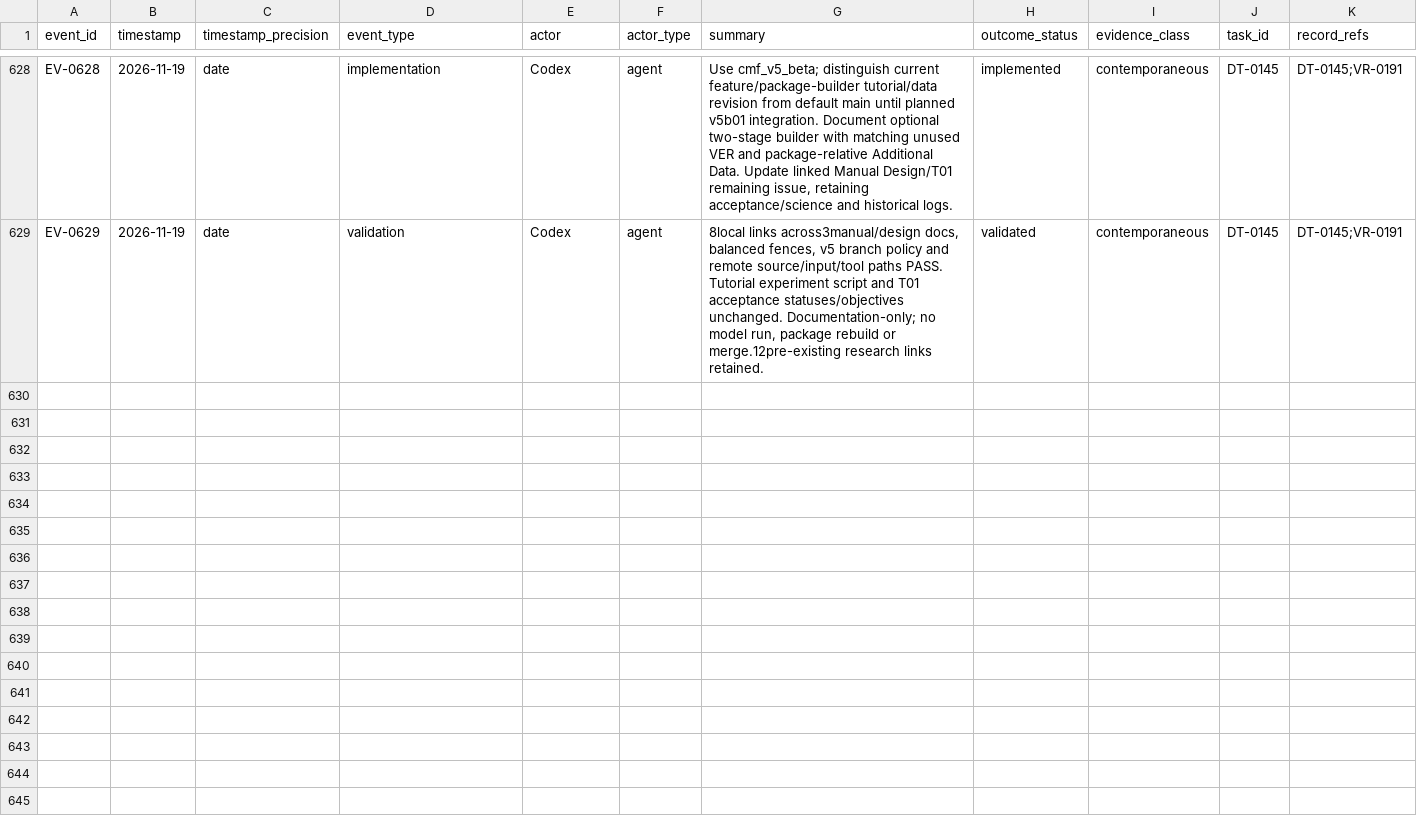
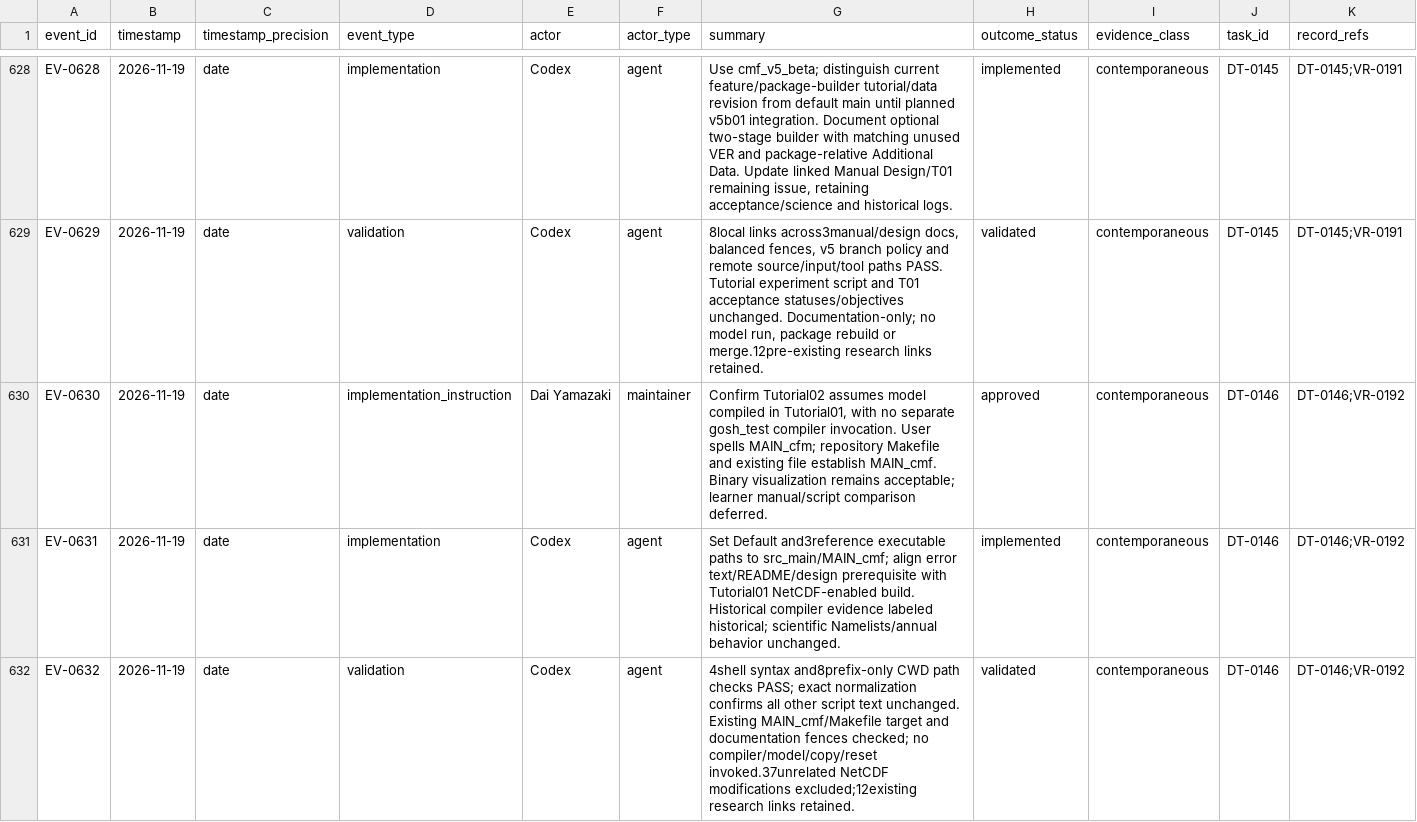
Before and after one commit to global-hydrodynamics/cmf_v5_beta, a CSV file: research/events.csv, drawn as a sheet; only a part is shown, gaps mark what is left out; rows hold the shown columns only; the diff names each change by its address in the sheet, - before the commit and + after, or states it on an @@ line.

Commit message:
Use Tutorial01 shared model executable in Tutorial02

```diff
--- a/research/events.csv
+++ b/research/events.csv
+row 630: EV-0630 | 2026-11-19 | date | implementation_instruction | Dai Yamazaki | maintainer | Confirm Tutorial02 assumes model compiled in Tutorial01, with no separate gosh_test compiler invocation. User spells MAIN_cfm; repository Makefile and existing file establish MAIN_cmf. Binary visualization remains acceptable; learner manual/script comparison deferred. | approved | contemporaneous | DT-0146 | DT-0146;VR-0192
+row 631: EV-0631 | 2026-11-19 | date | implementation | Codex | agent | Set Default and3reference executable paths to src_main/MAIN_cmf; align error text/README/design prerequisite with Tutorial01 NetCDF-enabled build. Historical compiler evidence labeled historical; scientific Namelists/annual behavior unchanged. | implemented | contemporaneous | DT-0146 | DT-0146;VR-0192
+row 632: EV-0632 | 2026-11-19 | date | validation | Codex | agent | 4shell syntax and8prefix-only CWD path checks PASS; exact normalization confirms all other script text unchanged. Existing MAIN_cmf/Makefile target and documentation fences checked; no compiler/model/copy/reset invoked.37unrelated NetCDF modifications excluded;12existing research links retained. | validated | contemporaneous | DT-0146 | DT-0146;VR-0192
```
Also changed, not shown: research/development_tasks.csv, research/validation_runs.csv, 8 other files.
